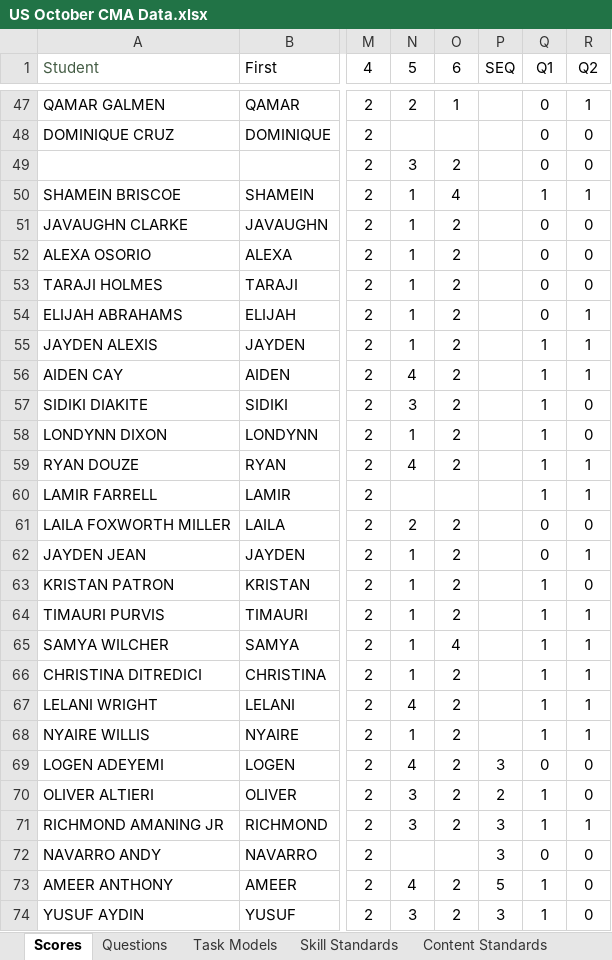
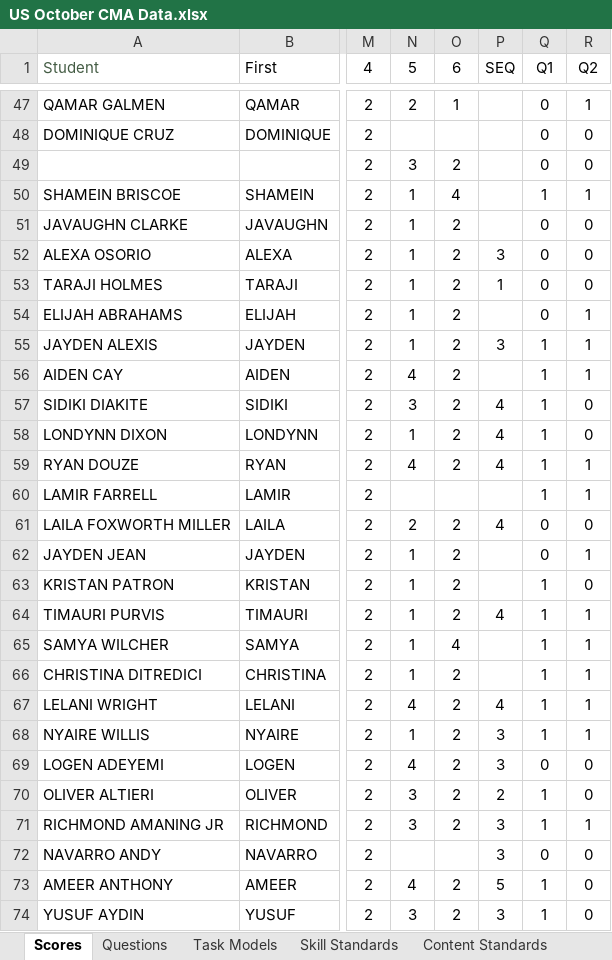
Before and after one commit to coledushin/GWHS, an Excel workbook: US/October CMA/US October CMA Data.xlsx, sheet Scores, drawn as a sheet; only a part is shown, gaps mark what is left out; values as stored, in another font and other column widths than the file's, no borders; conditional formats and table styles not drawn; the diff covers the shown part only; the diff names each change by its address in the sheet, - before the commit and + after, or states it on an @@ line.

Commit message:
Added Bermejo US Oct SEQ scores

```diff
--- a/US/October CMA/US October CMA Data.xlsx (sheet Scores)
+++ b/US/October CMA/US October CMA Data.xlsx (sheet Scores)
-P52 (SEQ): (empty)
+P52 (SEQ): 3
-P53 (SEQ): (empty)
+P53 (SEQ): 1
-P55 (SEQ): (empty)
+P55 (SEQ): 3
-P57:P59 (SEQ): (empty)
+P57:P59 (SEQ): 4
-P61 (SEQ): (empty)
+P61 (SEQ): 4
-P64 (SEQ): (empty)
+P64 (SEQ): 4
-P67 (SEQ): (empty)
+P67 (SEQ): 4
-P68 (SEQ): (empty)
+P68 (SEQ): 3
```
Also changed, not shown: 25 edited cells elsewhere in this sheet, 1 other file.
